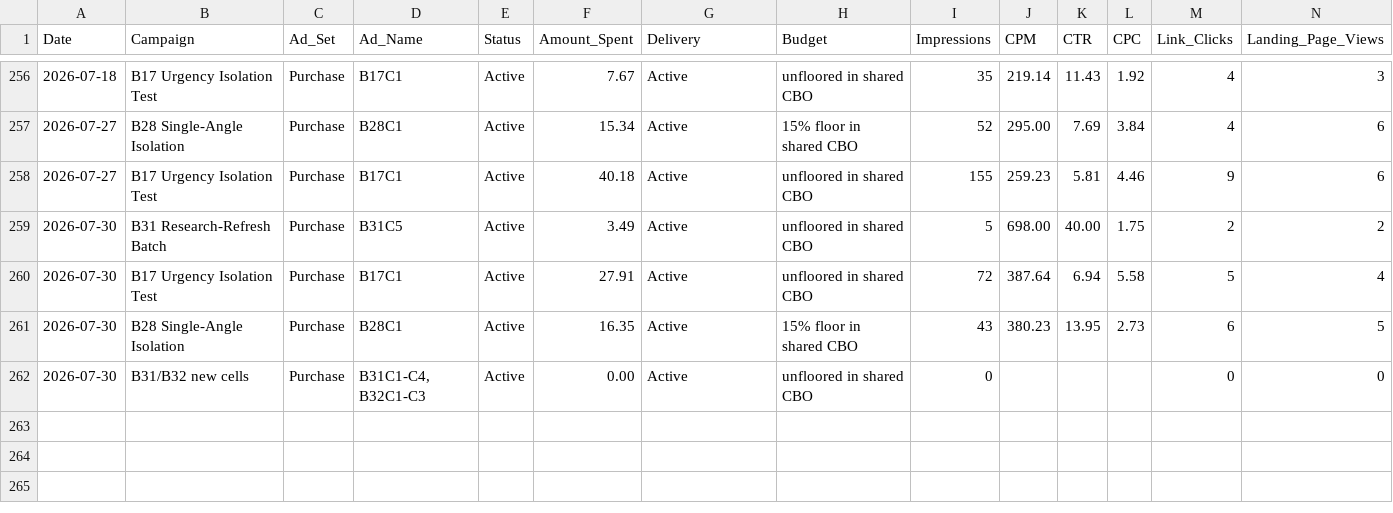
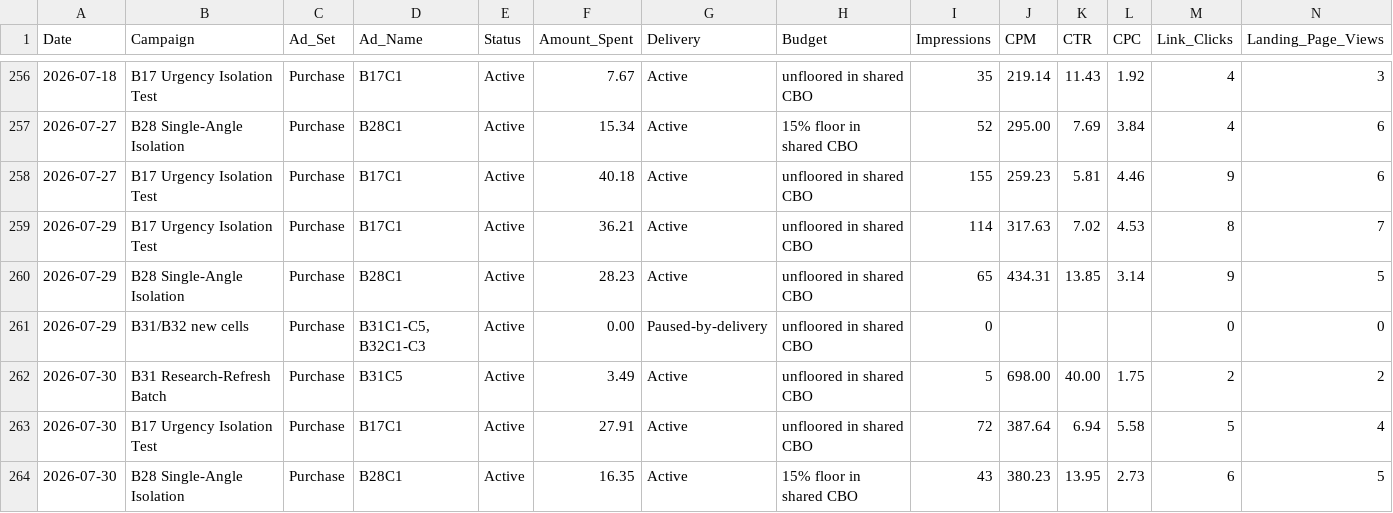
Before and after one commit to nateframe34-hub/CC-Nate, a CSV file: tallow-cream/tracking/Ad_Performance_Tracker.csv, drawn as a sheet; only a part is shown, gaps mark what is left out; the shorter side is filled out with more unchanged rows; rows hold the shown columns only; the diff names each change by its address in the sheet, - before the commit and + after, or states it on an @@ line.

```diff
--- a/tallow-cream/tracking/Ad_Performance_Tracker.csv
+++ b/tallow-cream/tracking/Ad_Performance_Tracker.csv
+row 259: 2026-07-29 | B17 Urgency Isolation Test | Purchase | B17C1 | Active | 36.21 | Active | unfloored in shared CBO | 114 | 317.63 | 7.02 | 4.53 | 8 | 7
+row 260: 2026-07-29 | B28 Single-Angle Isolation | Purchase | B28C1 | Active | 28.23 | Active | unfloored in shared CBO | 65 | 434.31 | 13.85 | 3.14 | 9 | 5
+row 261: 2026-07-29 | B31/B32 new cells | Purchase | B31C1-C5, B32C1-C3 | Active | 0.00 | Paused-by-delivery | unfloored in shared CBO | 0 |  |  |  | 0 | 0
```
Also changed, not shown: 1 other file.
